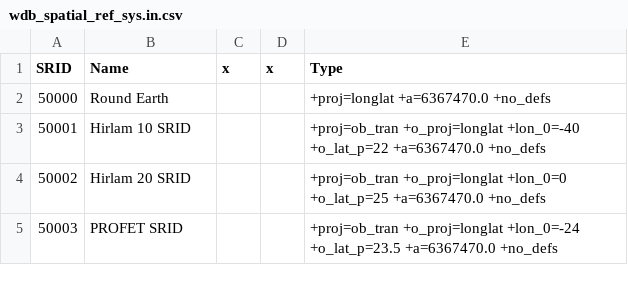
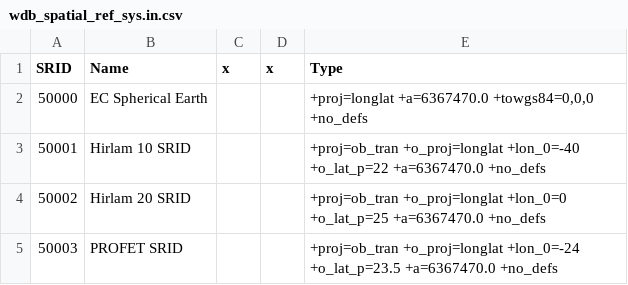
Before and after one commit to metno/wdb, a CSV file: etc/metadata/wdb_spatial_ref_sys.in.csv, drawn as a sheet.

Commit message:
RESOLVED - bug 140: Spherical coordinates do not datum shift to WGS84 https://wdb.bugs.met.no/show_bug.cgi?id=140

```diff
--- a/etc/metadata/wdb_spatial_ref_sys.in.csv
+++ b/etc/metadata/wdb_spatial_ref_sys.in.csv
@@ -1,3 +1,3 @@
 SRID|Name|x|x|Type
-50000|Round Earth|||+proj=longlat +a=6367470.0 +no_defs
+50000|EC Spherical Earth|||+proj=longlat +a=6367470.0 +towgs84=0,0,0 +no_defs
 50001|Hirlam 10 SRID|||+proj=ob_tran +o_proj=longlat +lon_0=-40 +o_lat_p=22 +a=6367470.0 +no_defs
```
Also changed, not shown: 3 other files.
